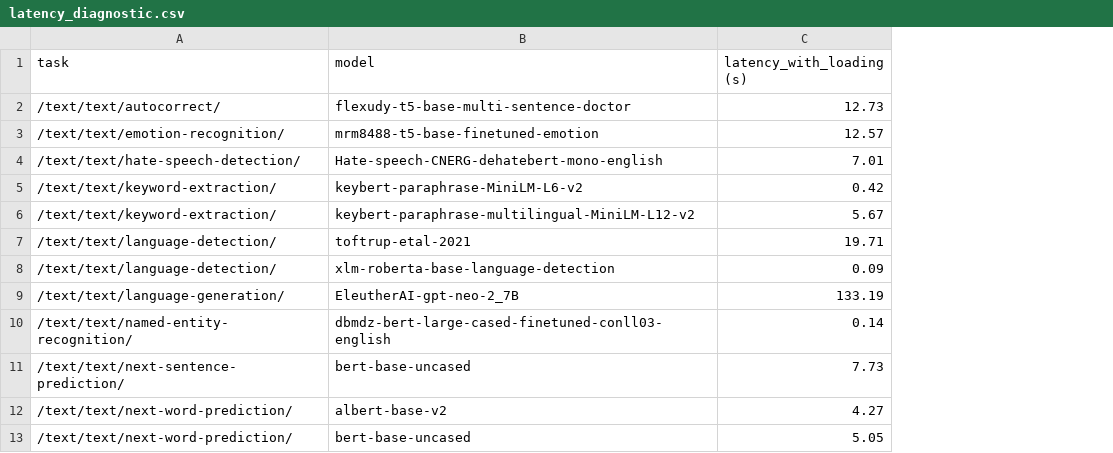
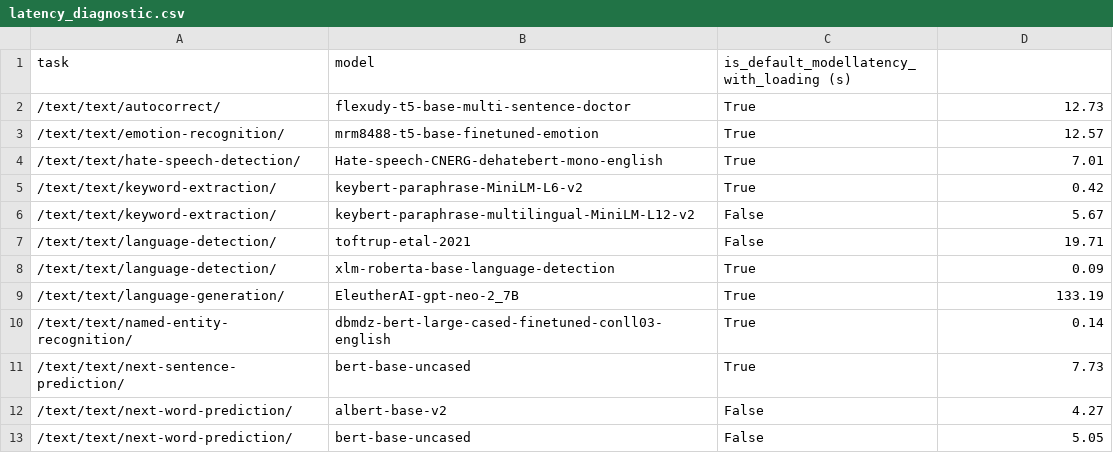
Before and after one commit to jqueguiner-gladia/gladia, a CSV file: src/unit-test/latency_diagnostic.csv, drawn as a sheet; only a part is shown; addresses are those after the commit; the diff names each change by its address in the sheet, - before the commit and + after, or states it on an @@ line.

Commit message:
add default model info on csv

```diff
--- a/src/unit-test/latency_diagnostic.csv
+++ b/src/unit-test/latency_diagnostic.csv
+column C, rows 1-13: is_default_modellatency_with_loading (s) | True | True | True | True | False | False | True | True | True | True | False | False
-D1: latency_with_loading (s)
+D1: (empty)
```
Also changed, not shown: 1 other file.
